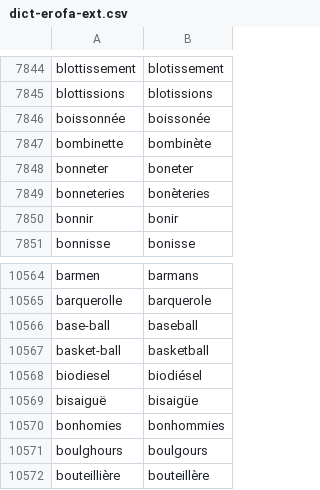
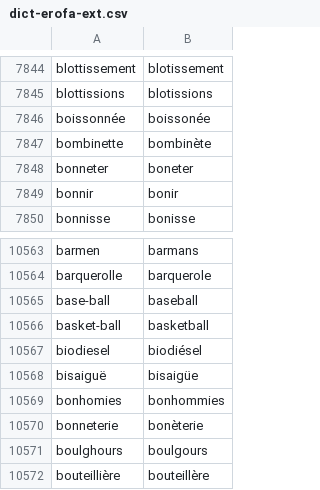
Before and after one commit to v-gb/ortografe, a CSV file: data/homemade/dict-erofa-ext.csv, drawn as a sheet; only a part is shown, gaps mark what is left out; removed rows and columns are numbered as before the commit, all else as after; the diff names each change by its address in the sheet, - before the commit and + after, or states it on an @@ line.

Commit message:
dict-gen: override a mistake in the DOR

```diff
--- a/data/homemade/dict-erofa-ext.csv
+++ b/data/homemade/dict-erofa-ext.csv
-row 7849: bonneteries | bonèteries
+row 10570: bonneterie | bonèterie
```
Also changed, not shown: 1 other file.
